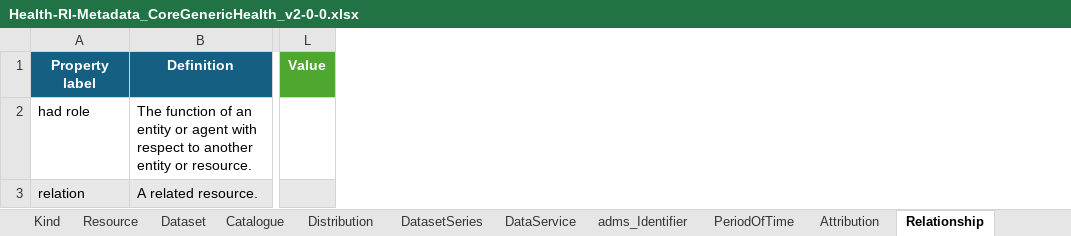
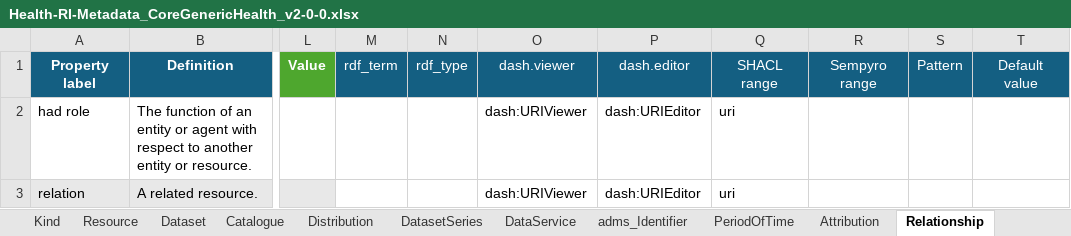
Before and after one commit to Health-RI/metadata-automation, an Excel workbook: inputs/Health-RI-Metadata_CoreGenericHealth_v2-0-0.xlsx, sheet Relationship, drawn as a sheet; only a part is shown, gaps mark what is left out; values as stored, in another font and other column widths than the file's, no borders; conditional formats not drawn; the diff names each change by its address in the sheet, - before the commit and + after, or states it on an @@ line.

Commit message:
feat: adds a lot of functions to clean up shacls

```diff
--- a/inputs/Health-RI-Metadata_CoreGenericHealth_v2-0-0.xlsx (sheet Relationship)
+++ b/inputs/Health-RI-Metadata_CoreGenericHealth_v2-0-0.xlsx (sheet Relationship)
+column M, row 1: rdf_term
+column N, row 1: rdf_type
+column O, rows 1-3: dash.viewer | dash:URIViewer | dash:URIViewer
+column P, rows 1-3: dash.editor | dash:URIEditor | dash:URIEditor
+column Q, rows 1-3: SHACL range | uri | uri
+column R, row 1: Sempyro range
+column S, row 1: Pattern
+column T, row 1: Default value
```
Also changed, not shown: sheet Distribution, sheet DataService, sheet DatasetSeries, sheet Catalogue, sheet classes, sheet QualityCertificate, 7 more sheets, hidden cells, 3 other files.
